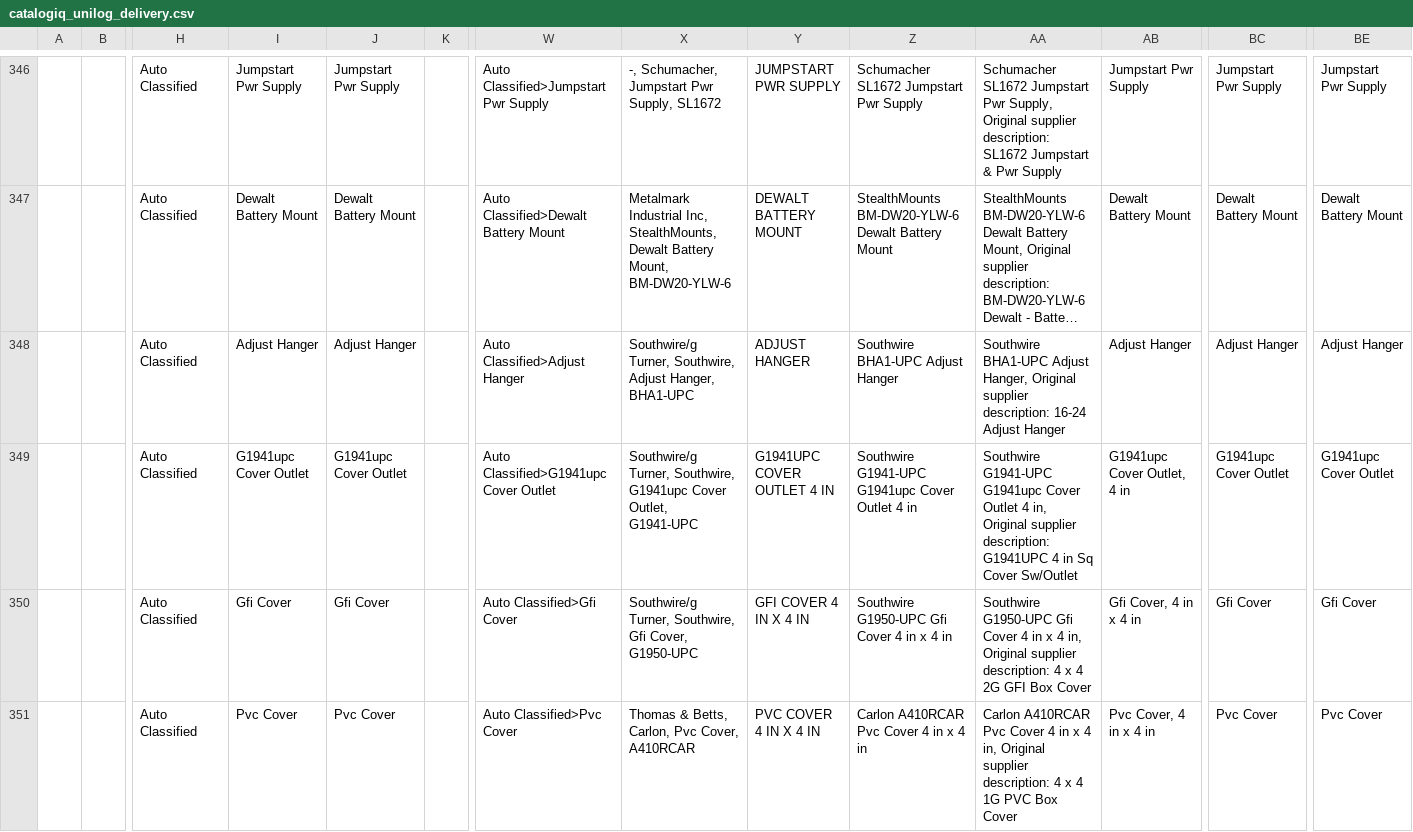
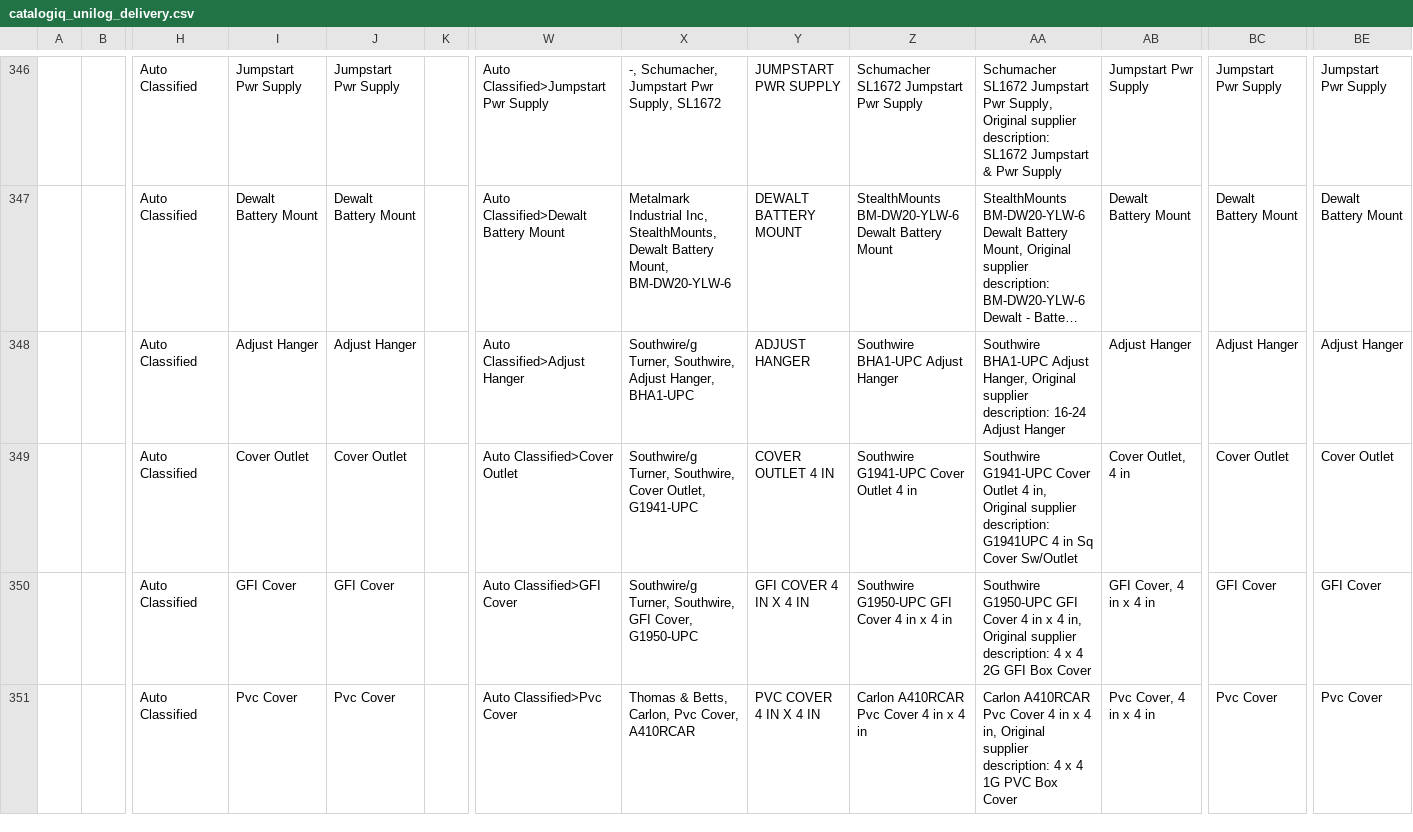
Before and after one commit to s2kumar2007/catalogiq, a CSV file: outputs/catalogiq_unilog_delivery.csv, drawn as a sheet; only a part is shown, gaps mark what is left out; long unchanged cells end in …; the diff covers the shown part only; the diff names each change by its address in the sheet, - before the commit and + after, or states it on an @@ line.

```diff
--- a/outputs/catalogiq_unilog_delivery.csv
+++ b/outputs/catalogiq_unilog_delivery.csv
-I349: G1941upc Cover Outlet
+I349: Cover Outlet
-J349: G1941upc Cover Outlet
+J349: Cover Outlet
-W349: Auto Classified>G1941upc Cover Outlet
+W349: Auto Classified>Cover Outlet
-X349: …Turner, Southwire, G1941upc Cover Outlet,…
+X349: …Turner, Southwire, Cover Outlet,…
-Y349: G1941UPC COVER OUTLET 4 IN
+Y349: COVER OUTLET 4 IN
-Z349: Southwire G1941-UPC G1941upc Cover Outlet 4 in
+Z349: Southwire G1941-UPC Cover Outlet 4 in
-AA349: Southwire G1941-UPC G1941upc Cover Outlet…
+AA349: Southwire G1941-UPC Cover Outlet…
-AB349: G1941upc Cover Outlet, 4 in
+AB349: Cover Outlet, 4 in
-BC349: G1941upc Cover Outlet
+BC349: Cover Outlet
-BE349: G1941upc Cover Outlet
+BE349: Cover Outlet
-I350: Gfi Cover
+I350: GFI Cover
-J350: Gfi Cover
+J350: GFI Cover
-W350: Auto Classified>Gfi Cover
+W350: Auto Classified>GFI Cover
-X350: …Turner, Southwire, Gfi Cover, G1950-UPC
+X350: …Turner, Southwire, GFI Cover, G1950-UPC
-Z350: Southwire G1950-UPC Gfi Cover 4 in x 4 in
+Z350: Southwire G1950-UPC GFI Cover 4 in x 4 in
-AA350: Southwire G1950-UPC Gfi Cover 4…
+AA350: Southwire G1950-UPC GFI Cover 4…
-AB350: Gfi Cover, 4 in x 4 in
+AB350: GFI Cover, 4 in x 4 in
-BC350: Gfi Cover
+BC350: GFI Cover
-BE350: Gfi Cover
+BE350: GFI Cover
```
Also changed, not shown: 125 edited cells elsewhere in this file, 14 other files.
